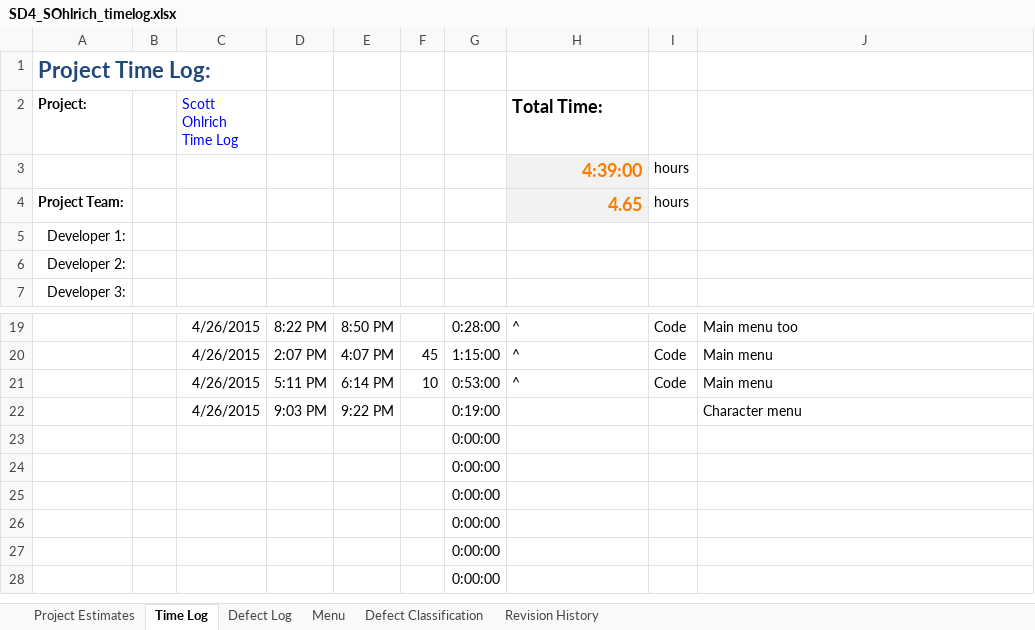
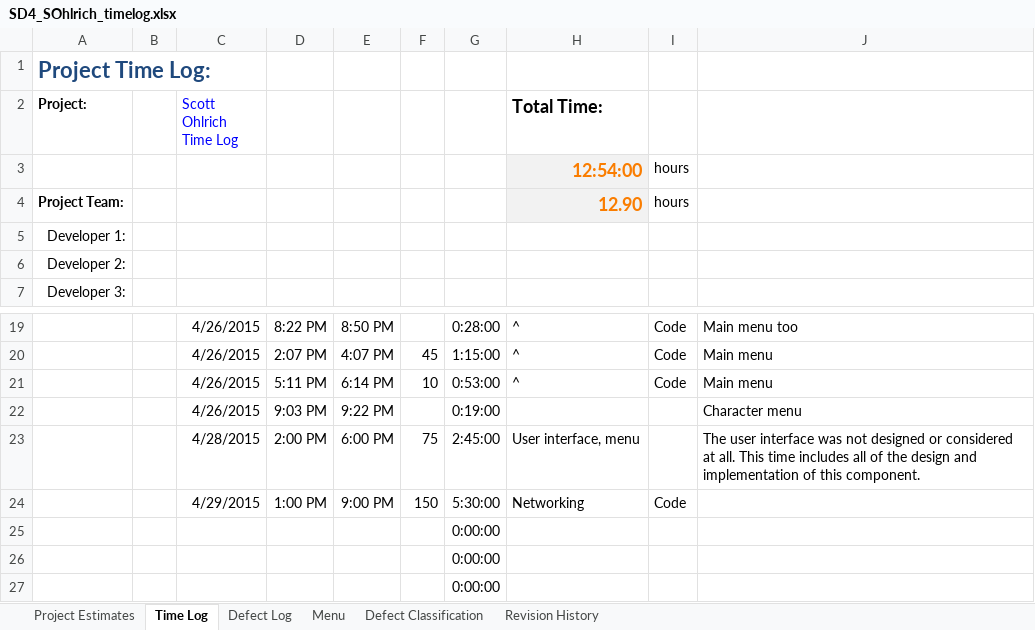
Before and after one commit to sspangler/SD4OnlineGame, an Excel workbook: SD4_kkleber_sohlrich_rsanders_sspangler/SD4_kkleber_sohlrich_rsanders_sspangler/Documents/SD4_SOhlrich_timelog.xlsx, sheet Time Log, drawn as a sheet; only a part is shown, gaps mark what is left out; the shorter side is filled out with more unchanged rows; values as stored, in another font and other column widths than the file's, no borders; removed rows and columns are numbered as before the commit, all else as after; the diff names each change by its address in the sheet, - before the commit and + after, or states it on an @@ line.

Commit message:
timelog

```diff
--- a/SD4_kkleber_sohlrich_rsanders_sspangler/SD4_kkleber_sohlrich_rsanders_sspangler/Documents/SD4_SOhlrich_timelog.xlsx (sheet Time Log)
+++ b/SD4_kkleber_sohlrich_rsanders_sspangler/SD4_kkleber_sohlrich_rsanders_sspangler/Documents/SD4_SOhlrich_timelog.xlsx (sheet Time Log)
-H3 (Total Time:): 4:39:00
+H3 (Total Time:): 12:54:00
-H4 (Total Time:): 4.65
+H4 (Total Time:): 12.90
-row 23:  |  |  |  |  |  | 0:00:00
-row 24:  |  |  |  |  |  | 0:00:00
+row 23:  |  | 4/28/2015 | 2:00 PM | 6:00 PM | 75 | 2:45:00 | User interface, menu |  | The user interface was not designed or considered at all. This time includes all of the design and implementation of this component.
+row 24:  |  | 4/29/2015 | 1:00 PM | 9:00 PM | 150 | 5:30:00 | Networking | Code
```
